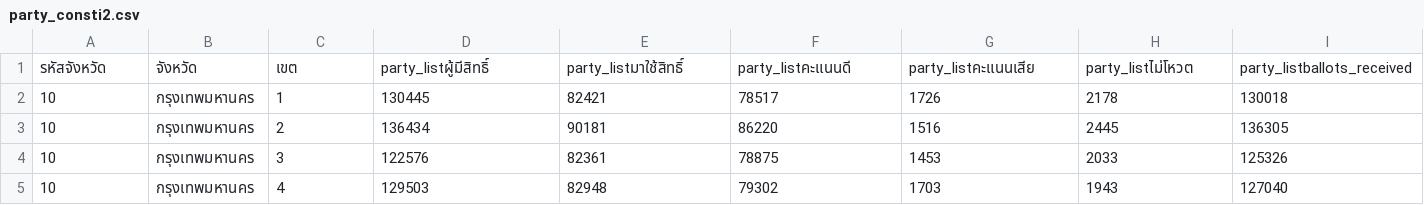
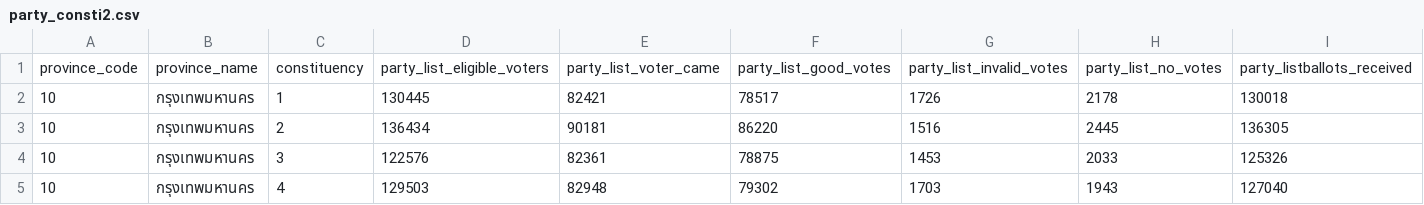
Before and after one commit to kup-kup/thai-election-2026, a CSV file: src/party_consti2.csv, drawn as a sheet; only a part is shown; removed rows and columns are numbered as before the commit, all else as after; rows hold the shown columns only; the diff names each change by its address in the sheet, - before the commit and + after, or states it on an @@ line.

Commit message:
changed data source

```diff
--- a/src/party_consti2.csv
+++ b/src/party_consti2.csv
-row 1: รหัสจังหวัด | จังหวัด | เขต | party_listผู้มีสิทธิ์ | party_listมาใช้สิทธิ์ | party_listคะแนนดี | party_listคะแนนเสีย | party_listไม่โหวต | party_listballots_received
+row 1: province_code | province_name | constituency | party_list_eligible_voters | party_list_voter_came | party_list_good_votes | party_list_invalid_votes | party_list_no_votes | party_listballots_received
```
Also changed, not shown: 1 other file.
